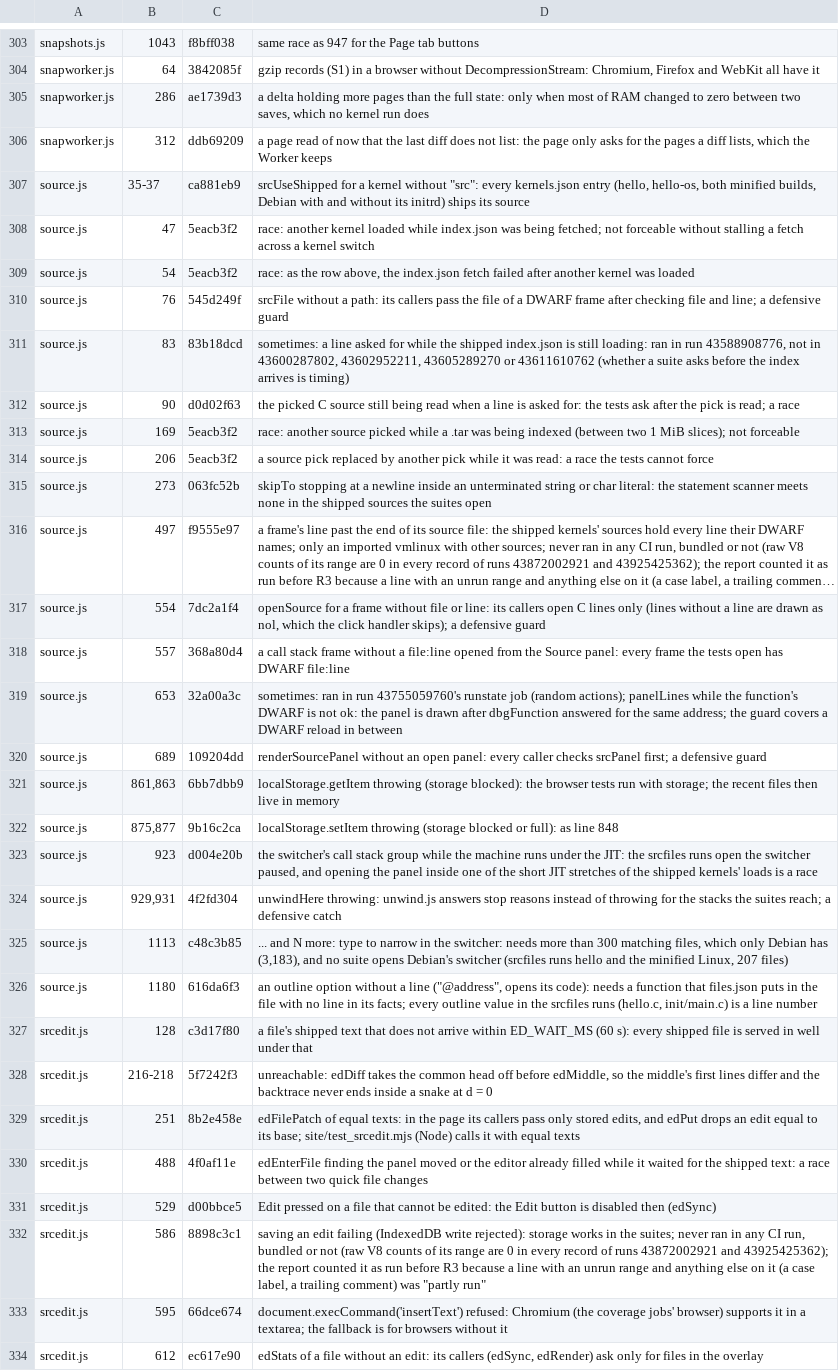
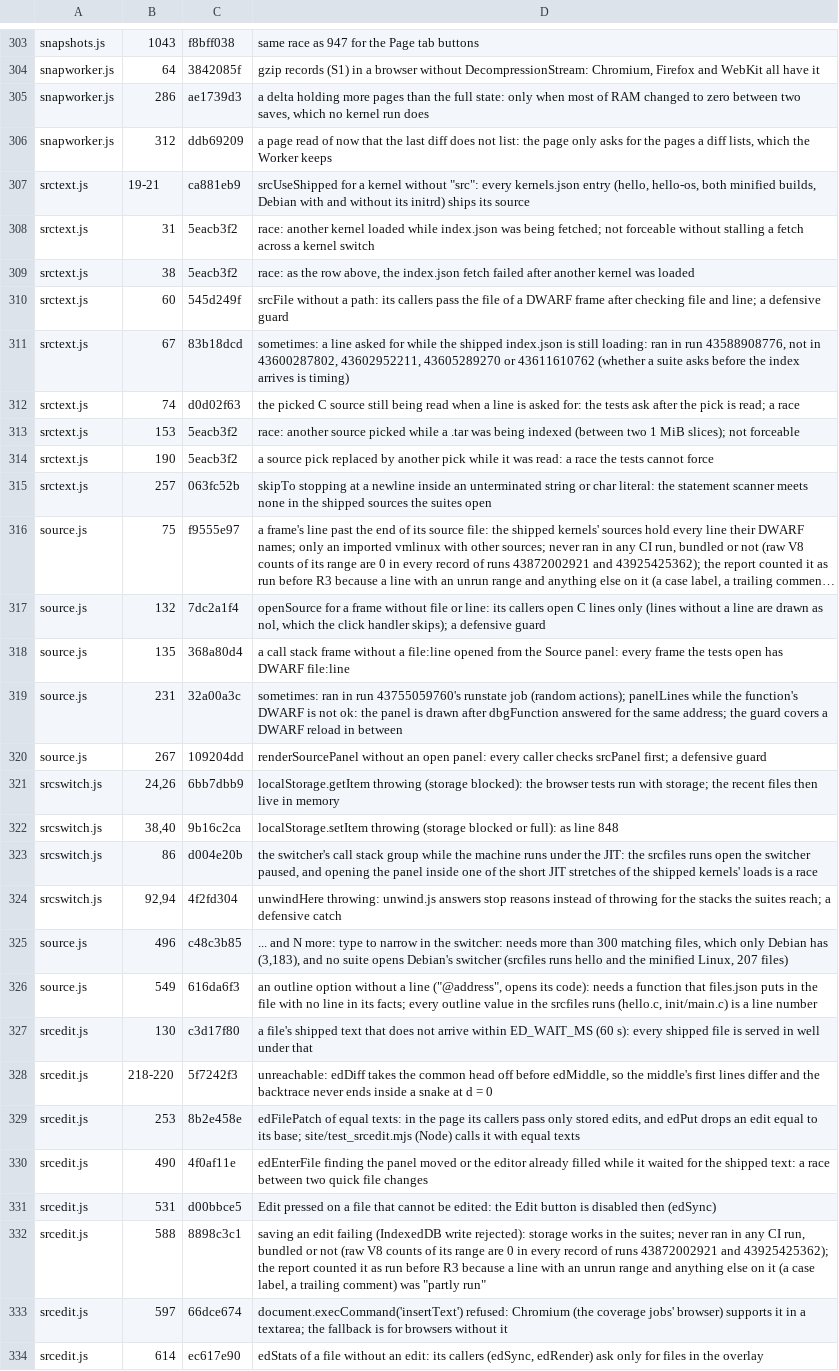
Before and after one commit to d33tah/minimal-kernel-build, a TSV file: site/jscov-uncovered.tsv, drawn as a sheet; only a part is shown, gaps mark what is left out; long unchanged cells end in …; the diff covers the shown part only; the diff names each change by its address in the sheet, - before the commit and + after, or states it on an @@ line.

```diff
--- a/site/jscov-uncovered.tsv
+++ b/site/jscov-uncovered.tsv
-A307:A315: source.js
+A307:A315: srctext.js
-B307: 35-37
+B307: 19-21
-B308: 47
+B308: 31
-B309: 54
+B309: 38
-B310: 76
+B310: 60
-B311: 83
+B311: 67
-B312: 90
+B312: 74
-B313: 169
+B313: 153
-B314: 206
+B314: 190
-B315: 273
+B315: 257
-B316: 497
+B316: 75
-B317: 554
+B317: 132
-B318: 557
+B318: 135
-B319: 653
+B319: 231
-B320: 689
+B320: 267
-A321:A324: source.js
+A321:A324: srcswitch.js
-B321: 861,863
+B321: 24,26
-B322: 875,877
+B322: 38,40
-B323: 923
+B323: 86
-B324: 929,931
+B324: 92,94
-B325: 1113
+B325: 496
-B326: 1180
+B326: 549
-B327: 128
+B327: 130
-B328: 216-218
+B328: 218-220
-B329: 251
+B329: 253
-B330: 488
+B330: 490
-B331: 529
+B331: 531
-B332: 586
+B332: 588
-B333: 595
+B333: 597
-B334: 612
+B334: 614
```
Also changed, not shown: 13 edited cells elsewhere in this file, 21 other files.
